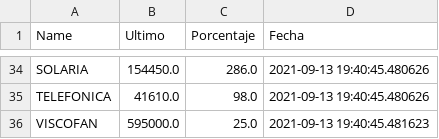
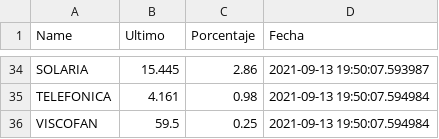
Before and after one commit to pptscdia2021/pp12021grupo7_a1-grupo-7, a CSV file: bolsa_ibex35.csv, drawn as a sheet; only a part is shown, gaps mark what is left out; the diff covers the shown part only; the diff names each change by its address in the sheet, - before the commit and + after, or states it on an @@ line.

```diff
--- a/bolsa_ibex35.csv
+++ b/bolsa_ibex35.csv
-B34 (Ultimo): 154450.0
+B34 (Ultimo): 15.445
-C34 (Porcentaje): 286.0
+C34 (Porcentaje): 2.86
-D34 (Fecha): 2021-09-13 19:40:45.480626
+D34 (Fecha): 2021-09-13 19:50:07.593987
-B35 (Ultimo): 41610.0
+B35 (Ultimo): 4.161
-C35 (Porcentaje): 98.0
+C35 (Porcentaje): 0.98
-D35 (Fecha): 2021-09-13 19:40:45.480626
+D35 (Fecha): 2021-09-13 19:50:07.594984
-B36 (Ultimo): 595000.0
+B36 (Ultimo): 59.5
-C36 (Porcentaje): 25.0
+C36 (Porcentaje): 0.25
-D36 (Fecha): 2021-09-13 19:40:45.481623
+D36 (Fecha): 2021-09-13 19:50:07.594984
```
Also changed, not shown: 96 edited cells elsewhere in this file, 1 other file.
